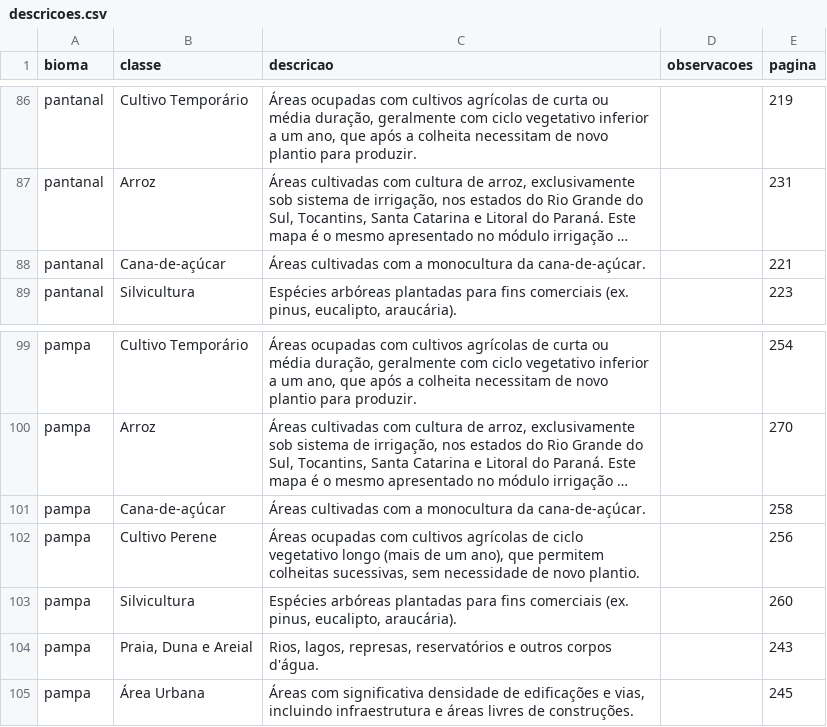
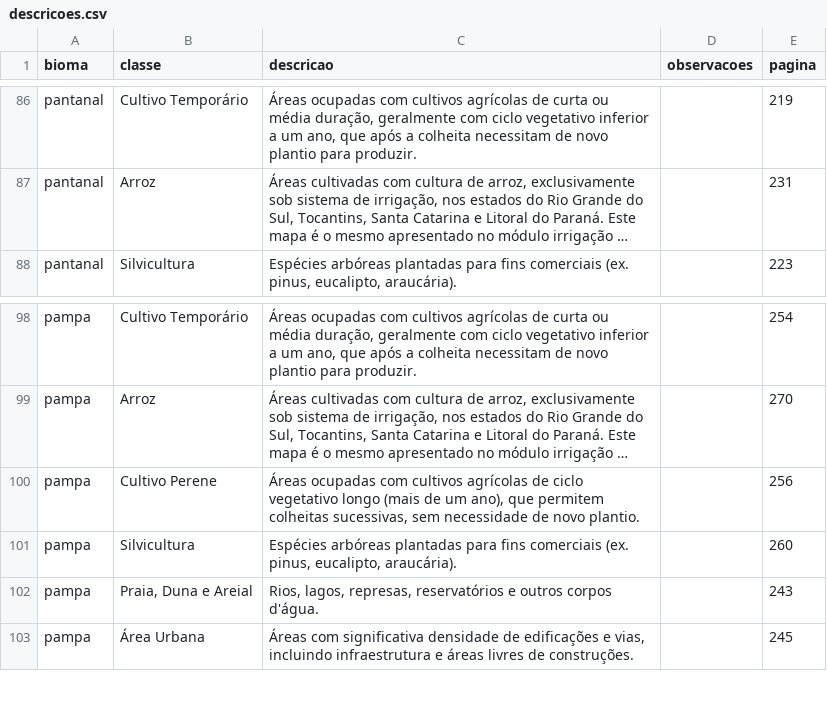
Before and after one commit to anapaulam-vi/interpretando-o-brasil, a CSV file: dados/descricoes.csv, drawn as a sheet; only a part is shown, gaps mark what is left out; long unchanged cells end in …; the diff names each change by its address in the sheet, - before the commit and + after, or states it on an @@ line.

```diff
--- a/dados/descricoes.csv
+++ b/dados/descricoes.csv
-row 88: pantanal | Cana-de-açúcar | Áreas cultivadas com a monocultura da cana-de-açúcar. |  | 221
-row 101: pampa | Cana-de-açúcar | Áreas cultivadas com a monocultura da cana-de-açúcar. |  | 258
```
Also changed, not shown: dados/correcoes.csv, dados/exemplos.csv, 30 other files.
